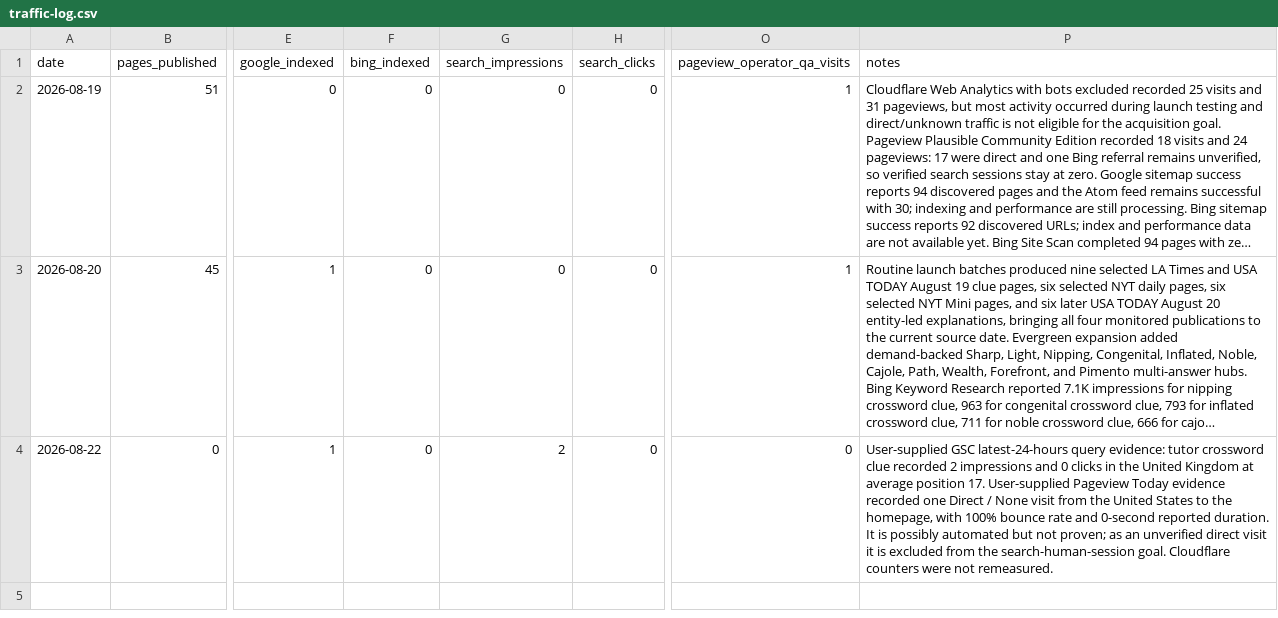
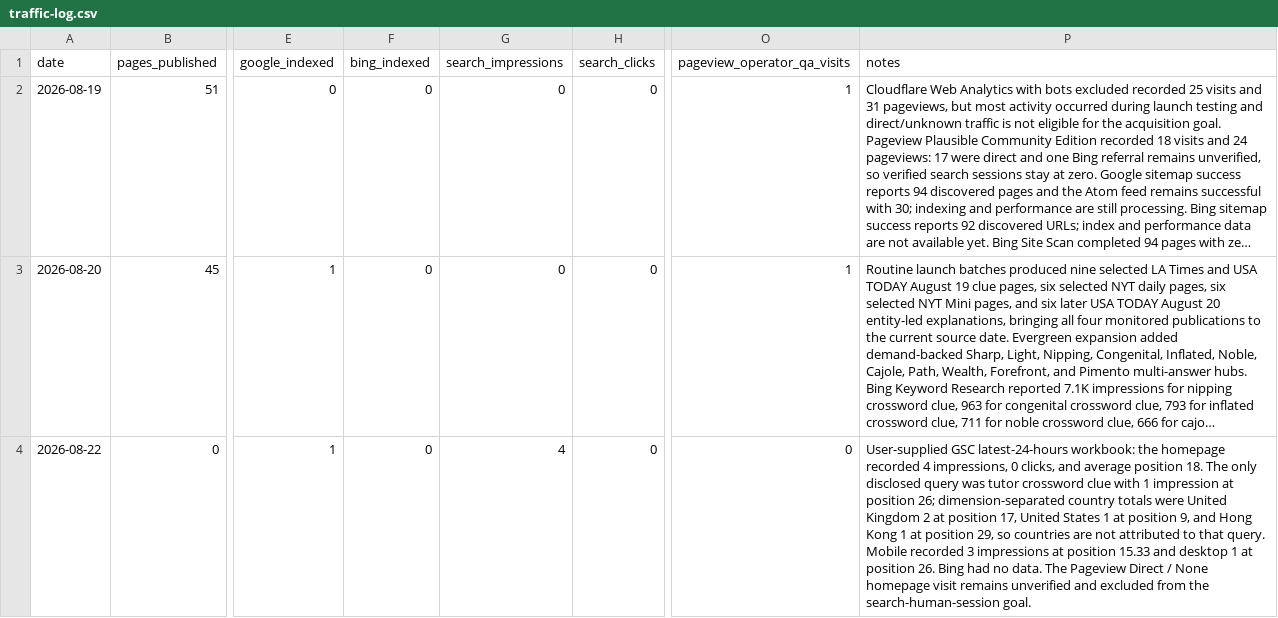
Before and after one commit to masling/Crossword-Clue-Tutor, a CSV file: ops/traffic-log.csv, drawn as a sheet; only a part is shown, gaps mark what is left out; long unchanged cells end in …; the diff names each change by its address in the sheet, - before the commit and + after, or states it on an @@ line.

Commit message:
Record corrected Google search snapshot

```diff
--- a/ops/traffic-log.csv
+++ b/ops/traffic-log.csv
-G4 (search_impressions): 2
+G4 (search_impressions): 4
-P4 (notes): …GSC latest-24-hours query evidence: tutor crossword clue recorded 2 impressions and 0 clicks in the United Kingdom at average position 17. User-supplied Pageview Today evidence recorded one Direct / None visit from the United States to the homepage, with 100% bounce rate and 0-second reported duration. It is possibly automated but not proven; as an unverified direct visit it is excluded from the search-human-session goal. Cloudflare counters were not remeasured.
+P4 (notes): …GSC latest-24-hours workbook: the homepage recorded 4 impressions, 0 clicks, and average position 18. The only disclosed query was tutor crossword clue with 1 impression at position 26; dimension-separated country totals were United Kingdom 2 at position 17, United States 1 at position 9, and Hong Kong 1 at position 29, so countries are not attributed to that query. Mobile recorded 3 impressions at position 15.33 and desktop 1 at position 26. Bing had no data. The Pageview Direct / None homepage visit remains unverified and excluded from the search-human-session goal.
```
Also changed, not shown: 1 other file.
